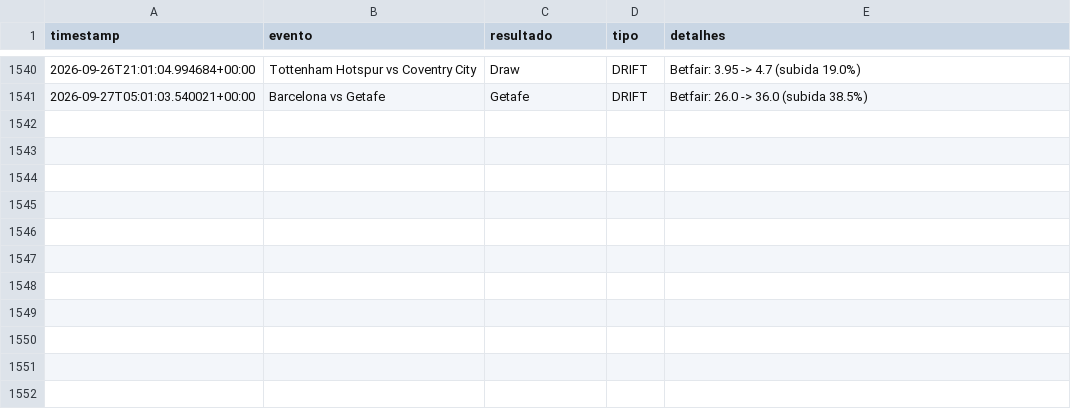
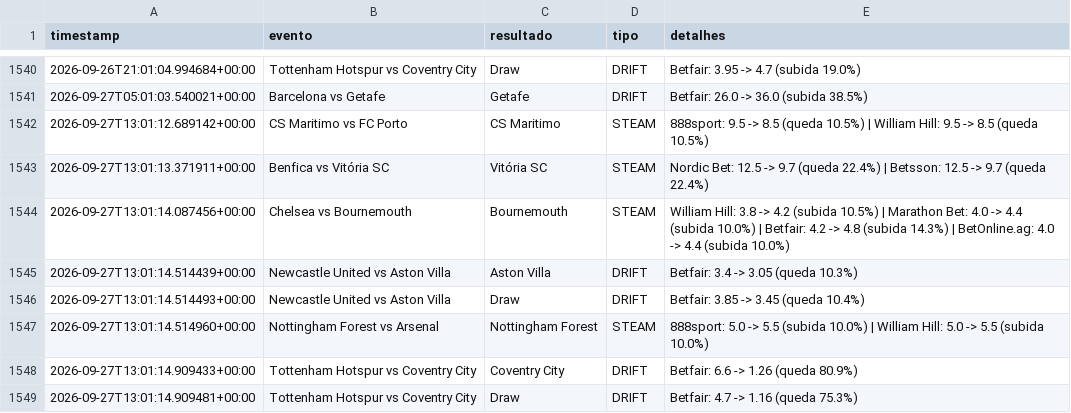
Before and after one commit to goncalomiguelpiedadesantos-spec/Agent-Odds, a CSV file: alertas_movimento.csv, drawn as a sheet; only a part is shown, gaps mark what is left out.

```diff
--- a/alertas_movimento.csv
+++ b/alertas_movimento.csv
@@ -1541 +1541,9 @@ timestamp,evento,resultado,tipo,detalhes
 2026-09-27T05:01:03.540021+00:00,Barcelona vs Getafe,Getafe,DRIFT,Betfair: 26.0 -> 36.0 (subida 38.5%)
+2026-09-27T13:01:12.689142+00:00,CS Maritimo vs FC Porto,CS Maritimo,STEAM,888sport: 9.5 -> 8.5 (queda 10.5%) | William Hill: 9.5 -> 8.5 (queda 10.5%)
+2026-09-27T13:01:13.371911+00:00,Benfica vs Vitória SC,Vitória SC,STEAM,Nordic Bet: 12.5 -> 9.7 (queda 22.4%) | Betsson: 12.5 -> 9.7 (queda 22.4%)
+2026-09-27T13:01:14.087456+00:00,Chelsea vs Bournemouth,Bournemouth,STEAM,William Hill: 3.8 -> 4.2 (subida 10.5%) | Marathon Bet: 4.0 -> 4.4 (subida 10.0%) | Betfair: 4.2 -> 4.8 (subida 14.3%) | BetOnline.ag: 4.0 -> 4.4 (subida 10.0%)
+2026-09-27T13:01:14.514439+00:00,Newcastle United vs Aston Villa,Aston Villa,DRIFT,Betfair: 3.4 -> 3.05 (queda 10.3%)
+2026-09-27T13:01:14.514493+00:00,Newcastle United vs Aston Villa,Draw,DRIFT,Betfair: 3.85 -> 3.45 (queda 10.4%)
+2026-09-27T13:01:14.514960+00:00,Nottingham Forest vs Arsenal,Nottingham Forest,STEAM,888sport: 5.0 -> 5.5 (subida 10.0%) | William Hill: 5.0 -> 5.5 (subida 10.0%)
+2026-09-27T13:01:14.909433+00:00,Tottenham Hotspur vs Coventry City,Coventry City,DRIFT,Betfair: 6.6 -> 1.26 (queda 80.9%)
+2026-09-27T13:01:14.909481+00:00,Tottenham Hotspur vs Coventry City,Draw,DRIFT,Betfair: 4.7 -> 1.16 (queda 75.3%)
```
Also changed, not shown: 1 other file.
